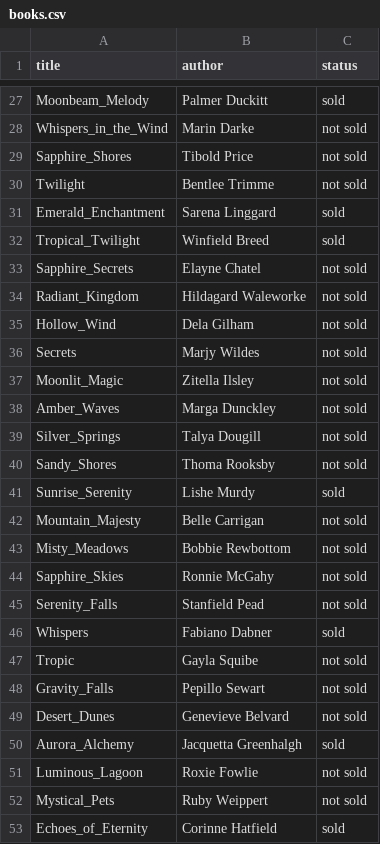
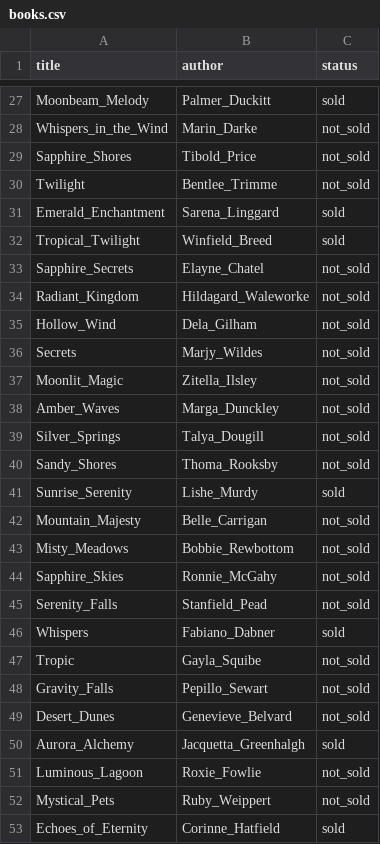
Before and after one commit to reyesrar/proyecto-labPr2, a CSV file: bin/data/books.csv, drawn as a sheet; only a part is shown, gaps mark what is left out; the diff covers the shown part only; the diff names each change by its address in the sheet, - before the commit and + after, or states it on an @@ line.

```diff
--- a/bin/data/books.csv
+++ b/bin/data/books.csv
-B27 (author): Palmer Duckitt
+B27 (author): Palmer_Duckitt
-B28 (author): Marin Darke
+B28 (author): Marin_Darke
-C28:C30 (status): not sold
+C28:C30 (status): not_sold
-B29 (author): Tibold Price
+B29 (author): Tibold_Price
-B30 (author): Bentlee Trimme
+B30 (author): Bentlee_Trimme
-B31 (author): Sarena Linggard
+B31 (author): Sarena_Linggard
-B32 (author): Winfield Breed
+B32 (author): Winfield_Breed
-B33 (author): Elayne Chatel
+B33 (author): Elayne_Chatel
-C33:C40 (status): not sold
+C33:C40 (status): not_sold
-B34 (author): Hildagard Waleworke
+B34 (author): Hildagard_Waleworke
-B35 (author): Dela Gilham
+B35 (author): Dela_Gilham
-B36 (author): Marjy Wildes
+B36 (author): Marjy_Wildes
-B37 (author): Zitella Ilsley
+B37 (author): Zitella_Ilsley
-B38 (author): Marga Dunckley
+B38 (author): Marga_Dunckley
-B39 (author): Talya Dougill
+B39 (author): Talya_Dougill
-B40 (author): Thoma Rooksby
+B40 (author): Thoma_Rooksby
-B41 (author): Lishe Murdy
+B41 (author): Lishe_Murdy
-B42 (author): Belle Carrigan
+B42 (author): Belle_Carrigan
-C42:C45 (status): not sold
+C42:C45 (status): not_sold
-B43 (author): Bobbie Rewbottom
+B43 (author): Bobbie_Rewbottom
-B44 (author): Ronnie McGahy
+B44 (author): Ronnie_McGahy
-B45 (author): Stanfield Pead
+B45 (author): Stanfield_Pead
-B46 (author): Fabiano Dabner
+B46 (author): Fabiano_Dabner
-B47 (author): Gayla Squibe
+B47 (author): Gayla_Squibe
-C47:C49 (status): not sold
+C47:C49 (status): not_sold
-B48 (author): Pepillo Sewart
+B48 (author): Pepillo_Sewart
-B49 (author): Genevieve Belvard
+B49 (author): Genevieve_Belvard
-B50 (author): Jacquetta Greenhalgh
+B50 (author): Jacquetta_Greenhalgh
-B51 (author): Roxie Fowlie
+B51 (author): Roxie_Fowlie
-C51:C52 (status): not sold
+C51:C52 (status): not_sold
-B52 (author): Ruby Weippert
+B52 (author): Ruby_Weippert
-B53 (author): Corinne Hatfield
+B53 (author): Corinne_Hatfield
```
Also changed, not shown: 1 added row and 130 edited cells elsewhere in this file, 5 other files.
